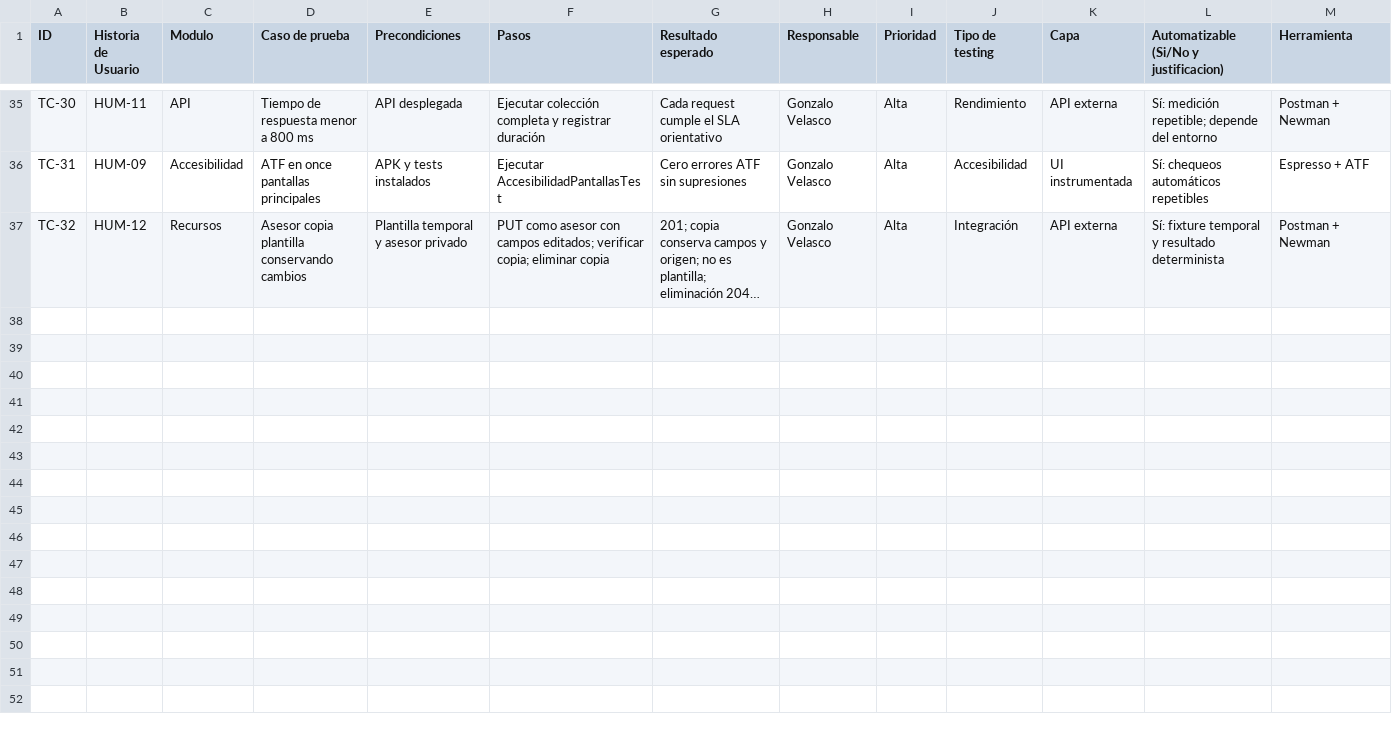
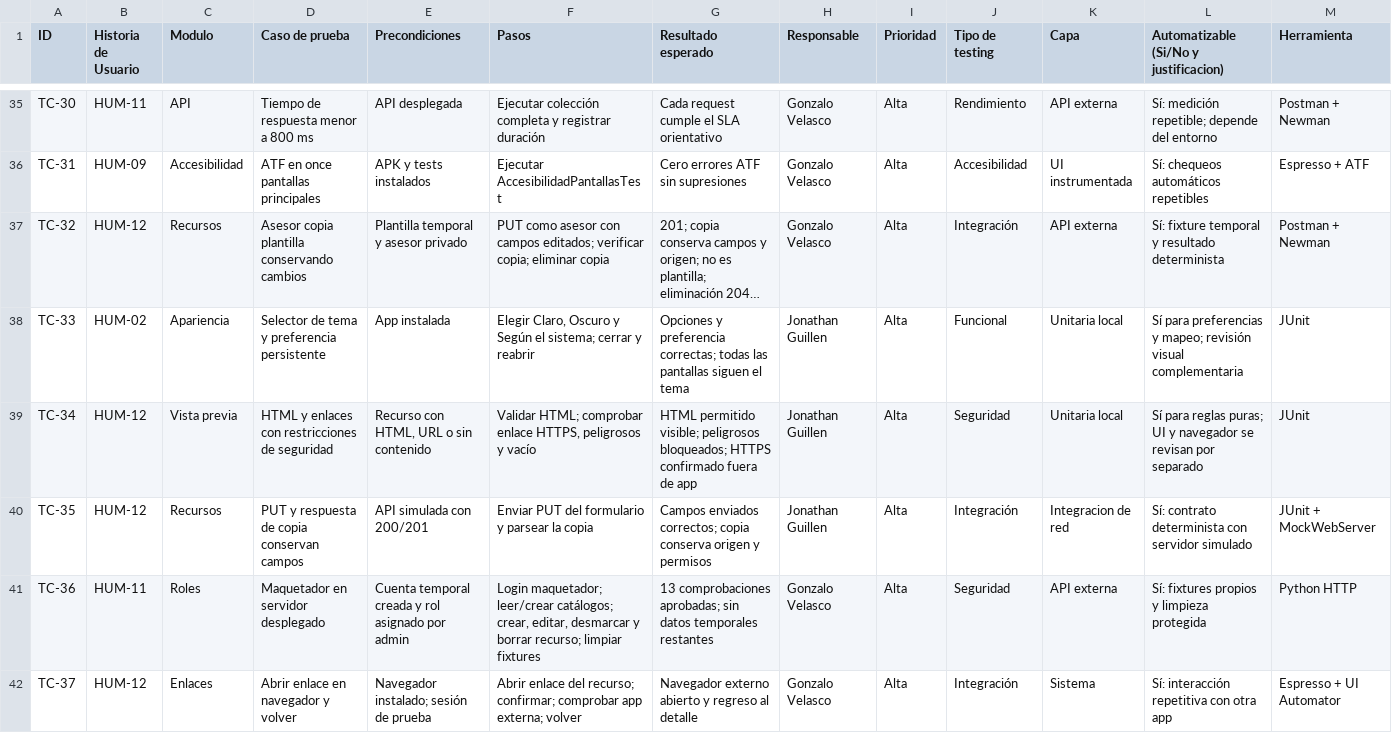
Before and after one commit to ISPC-TSDWAD/Mobile-Testing-Cyberseguridad-Dev-6, a CSV file: docs/testing/Planilla_Test_Cases.csv, drawn as a sheet; only a part is shown, gaps mark what is left out; long unchanged cells end in …; rows hold the shown columns only; the diff names each change by its address in the sheet, - before the commit and + after, or states it on an @@ line.

Commit message:
feat: preparar release y consolidar evidencia del sprint 2

```diff
--- a/docs/testing/Planilla_Test_Cases.csv
+++ b/docs/testing/Planilla_Test_Cases.csv
+row 38: TC-33 | HUM-02 | Apariencia | Selector de tema y preferencia persistente | App instalada | Elegir Claro, Oscuro y Según el sistema; cerrar y reabrir | Opciones y preferencia correctas; todas las pantallas siguen el tema | Jonathan Guillen | Alta | Funcional | Unitaria local | Sí para preferencias y mapeo; revisión visual complementaria | JUnit
+row 39: TC-34 | HUM-12 | Vista previa | HTML y enlaces con restricciones de seguridad | Recurso con HTML, URL o sin contenido | Validar HTML; comprobar enlace HTTPS, peligrosos y vacío | HTML permitido visible; peligrosos bloqueados; HTTPS confirmado fuera de app | Jonathan Guillen | Alta | Seguridad | Unitaria local | Sí para reglas puras; UI y navegador se revisan por separado | JUnit
+row 40: TC-35 | HUM-12 | Recursos | PUT y respuesta de copia conservan campos | API simulada con 200/201 | Enviar PUT del formulario y parsear la copia | Campos enviados correctos; copia conserva origen y permisos | Jonathan Guillen | Alta | Integración | Integracion de red | Sí: contrato determinista con servidor simulado | JUnit + MockWebServer
+row 41: TC-36 | HUM-11 | Roles | Maquetador en servidor desplegado | Cuenta temporal creada y rol asignado por admin | Login maquetador; leer/crear catálogos; crear, editar, desmarcar y borrar recurso; limpiar fixtures | 13 comprobaciones aprobadas; sin datos temporales restantes | Gonzalo Velasco | Alta | Seguridad | API externa | Sí: fixtures propios y limpieza protegida | Python HTTP
+row 42: TC-37 | HUM-12 | Enlaces | Abrir enlace en navegador y volver | Navegador instalado; sesión de prueba | Abrir enlace del recurso; confirmar; comprobar app externa; volver | Navegador externo abierto y regreso al detalle | Gonzalo Velasco | Alta | Integración | Sistema | Sí: interacción repetitiva con otra app | Espresso + UI Automator
```
Also changed, not shown: 34 other files.
